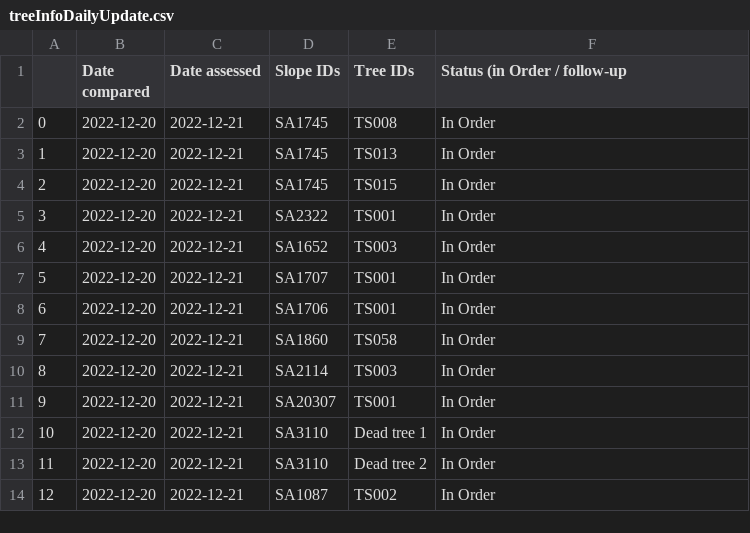
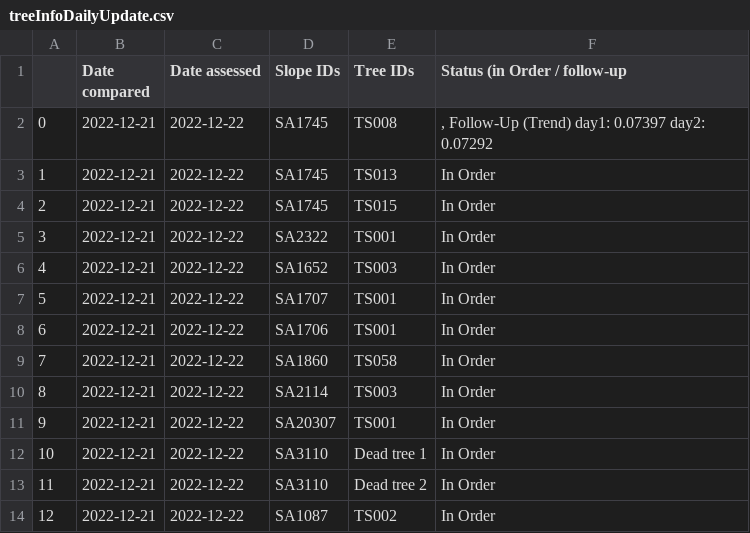
Before and after one commit to treestuff/DataFiles, a CSV file: treeInfoDailyUpdate.csv, drawn as a sheet.

```diff
--- a/treeInfoDailyUpdate.csv
+++ b/treeInfoDailyUpdate.csv
@@ -1,14 +1,14 @@
 ,Date compared,Date assessed,Slope IDs,Tree IDs,Status (in Order / follow-up
-0,2022-12-20,2022-12-21,SA1745,TS008,In Order
-1,2022-12-20,2022-12-21,SA1745,TS013,In Order
-2,2022-12-20,2022-12-21,SA1745,TS015,In Order
-3,2022-12-20,2022-12-21,SA2322,TS001,In Order
-4,2022-12-20,2022-12-21,SA1652,TS003,In Order
-5,2022-12-20,2022-12-21,SA1707,TS001,In Order
-6,2022-12-20,2022-12-21,SA1706,TS001,In Order
-7,2022-12-20,2022-12-21,SA1860,TS058,In Order
-8,2022-12-20,2022-12-21,SA2114,TS003,In Order
-9,2022-12-20,2022-12-21,SA20307,TS001,In Order
-10,2022-12-20,2022-12-21,SA3110,Dead tree 1,In Order
-11,2022-12-20,2022-12-21,SA3110,Dead tree 2,In Order
-12,2022-12-20,2022-12-21,SA1087,TS002,In Order
+0,2022-12-21,2022-12-22,SA1745,TS008,", Follow-Up (Trend) day1: 0.07397 day2: 0.07292"
+1,2022-12-21,2022-12-22,SA1745,TS013,In Order
+2,2022-12-21,2022-12-22,SA1745,TS015,In Order
+3,2022-12-21,2022-12-22,SA2322,TS001,In Order
+4,2022-12-21,2022-12-22,SA1652,TS003,In Order
+5,2022-12-21,2022-12-22,SA1707,TS001,In Order
+6,2022-12-21,2022-12-22,SA1706,TS001,In Order
+7,2022-12-21,2022-12-22,SA1860,TS058,In Order
+8,2022-12-21,2022-12-22,SA2114,TS003,In Order
+9,2022-12-21,2022-12-22,SA20307,TS001,In Order
+10,2022-12-21,2022-12-22,SA3110,Dead tree 1,In Order
+11,2022-12-21,2022-12-22,SA3110,Dead tree 2,In Order
+12,2022-12-21,2022-12-22,SA1087,TS002,In Order
```
Also changed, not shown: CumulativeDailyWarning.csv, DataCumulatedFlex2.csv, 1 other file.
